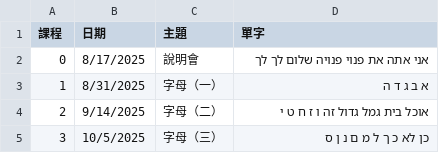
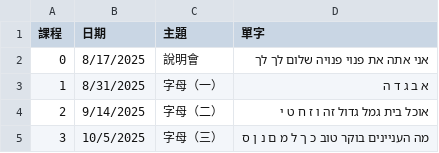
Before and after one commit to learnhebrew/learnhebrew.github.io, a CSV file: syllabus.csv, drawn as a sheet.

Commit message:
Add files via upload

```diff
--- a/syllabus.csv
+++ b/syllabus.csv
@@ -4,2 +4,2 @@
 2,9/14/2025,字母（二）,אוכל בית גמל גדול זה ו ז ח ט י
-3,10/5/2025,字母（三）,כן לא כ ך ל מ ם נ ן ס
+3,10/5/2025,字母（三）,מה העניינים בוקר טוב כ ך ל מ ם נ ן ס
```
